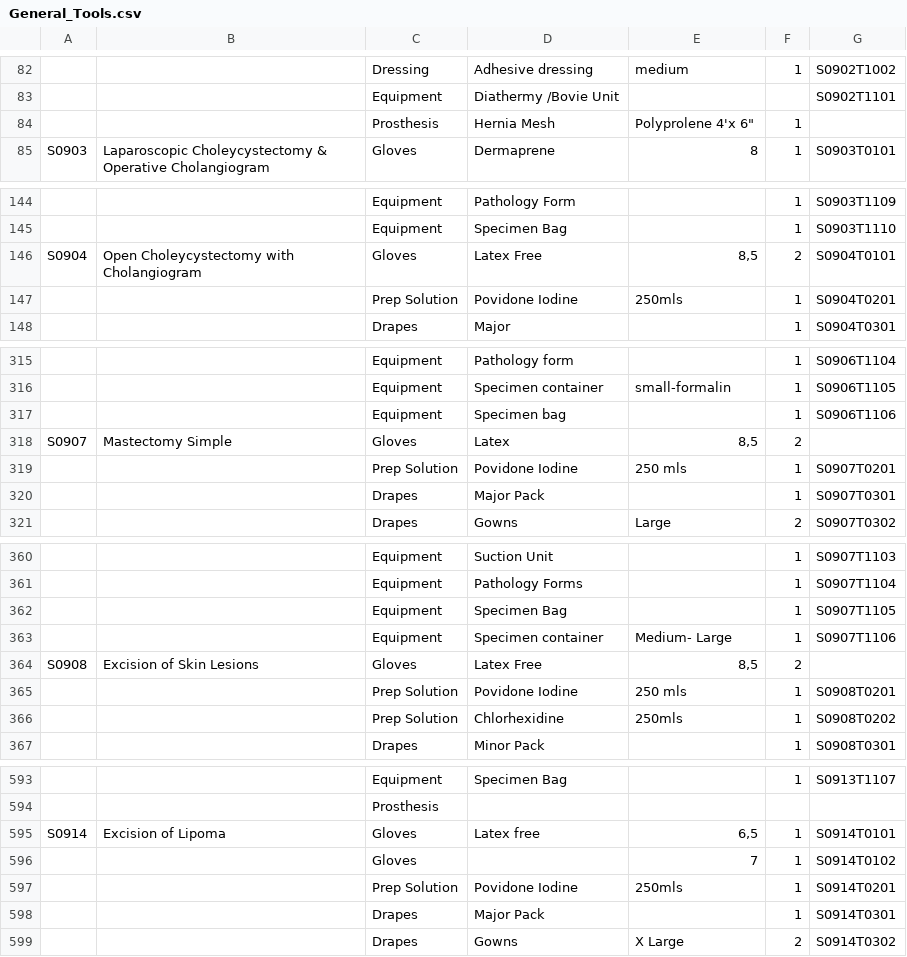
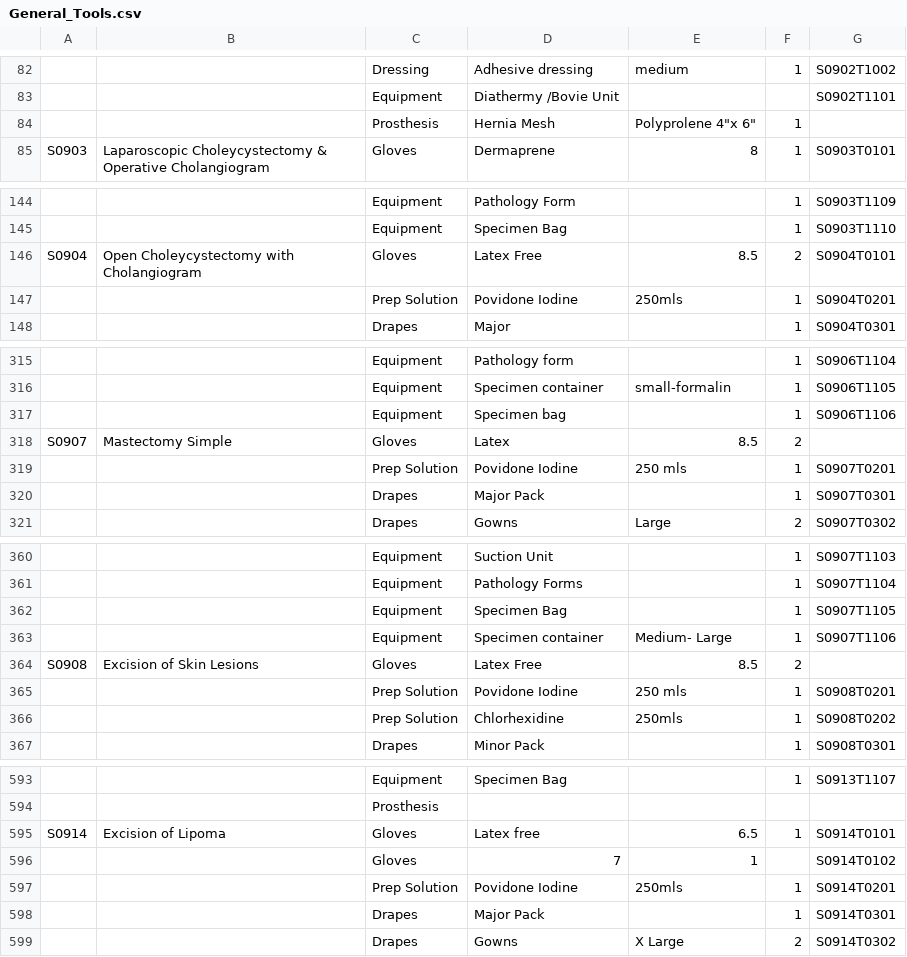
Before and after one commit to 1mperial8e/Periop, a CSV file: ScrubUp/Resources/CSV/General_Tools.csv, drawn as a sheet; only a part is shown, gaps mark what is left out; removed rows and columns are numbered as before the commit, all else as after; the diff covers the shown part only; the diff names each change by its address in the sheet, - before the commit and + after, or states it on an @@ line.

Commit message:
updated parsing method for tools updated datasources for specs

```diff
--- a/ScrubUp/Resources/CSV/General_Tools.csv
+++ b/ScrubUp/Resources/CSV/General_Tools.csv
-E84: Polyprolene 4'x 6"
+E84: Polyprolene 4"x 6"
-E146: 8,5
+E146: 8.5
-E318: 8,5
+E318: 8.5
-E364: 8,5
+E364: 8.5
-E595: 6,5
+E595: 6.5
-row 596:  |  | Gloves |  | 7 | 1 | S0914T0102
+row 596:  |  | Gloves | 7 | 1 |  | S0914T0102
```
Also changed, not shown: 8 edited cells elsewhere in this file, 4 other files.
